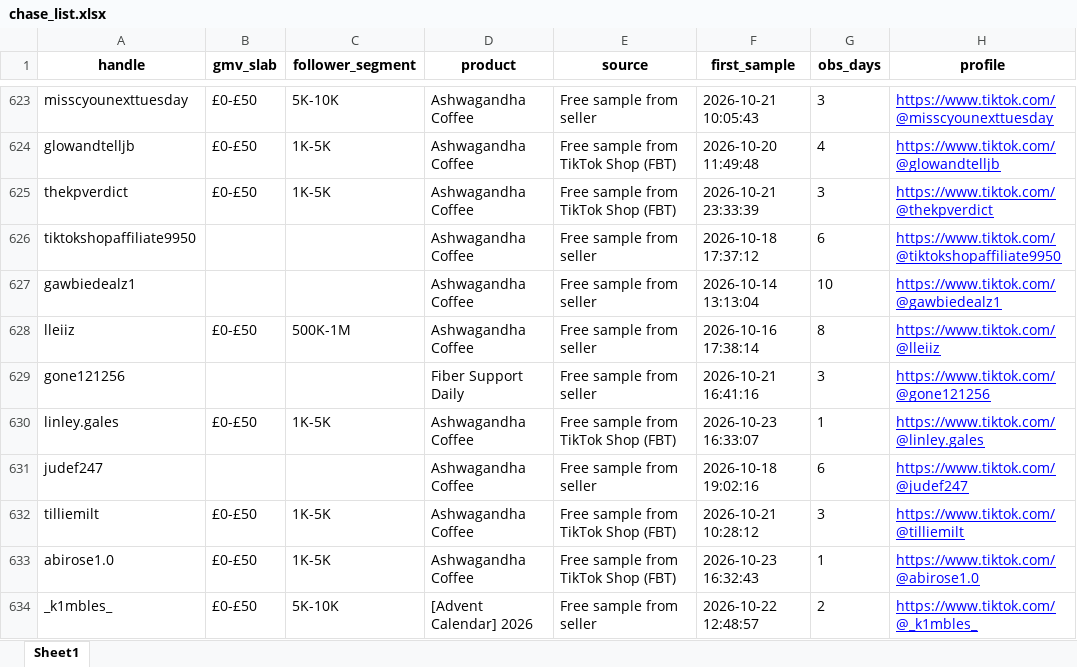
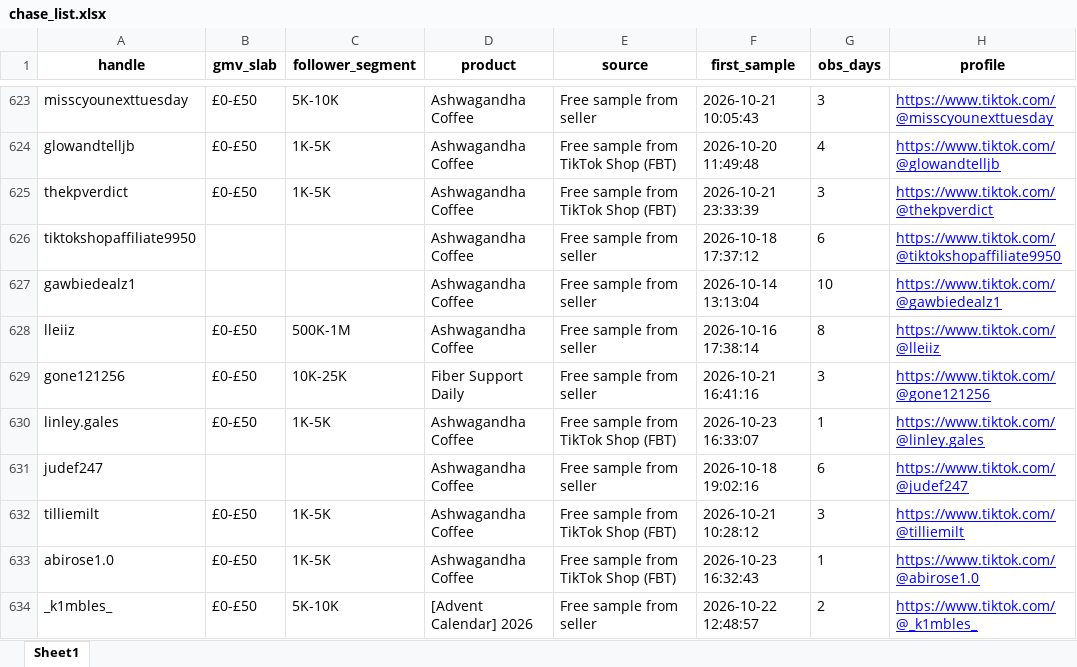
Before and after one commit to aviralgarg-commits/vahdam-sampling-dashboard, an Excel workbook: chase_list.xlsx, sheet Sheet1, drawn as a sheet; only a part is shown, gaps mark what is left out; values as stored, in another font and other column widths than the file's, no borders; the diff names each change by its address in the sheet, - before the commit and + after, or states it on an @@ line.

```diff
--- a/chase_list.xlsx (sheet Sheet1)
+++ b/chase_list.xlsx (sheet Sheet1)
-B629 (gmv_slab): (empty)
+B629 (gmv_slab): £0-£50
-C629 (follower_segment): (empty)
+C629 (follower_segment): 10K-25K
```
Also changed, not shown: daily_slab_mix.xlsx, no_gmv_data.xlsx, 21 other files.
